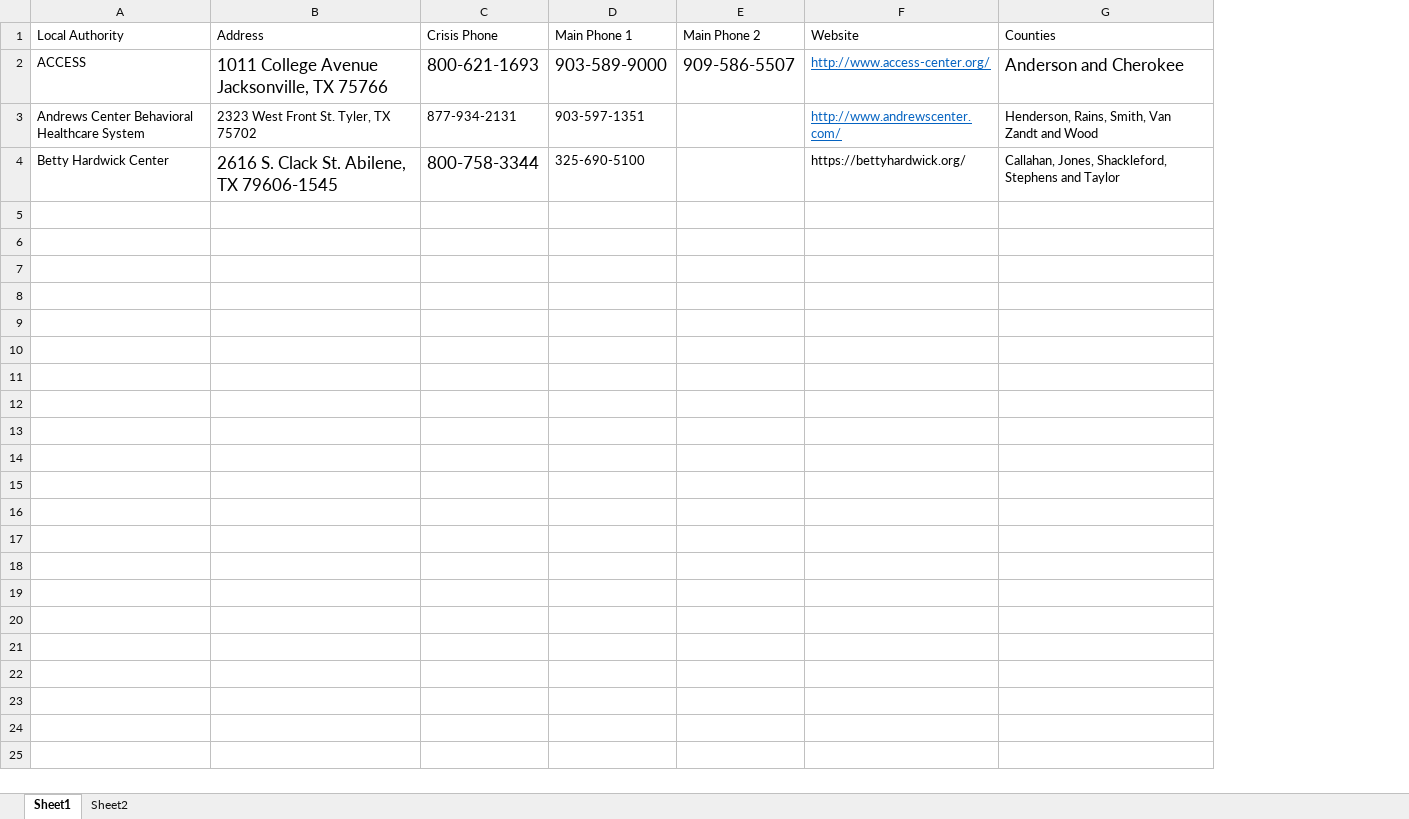
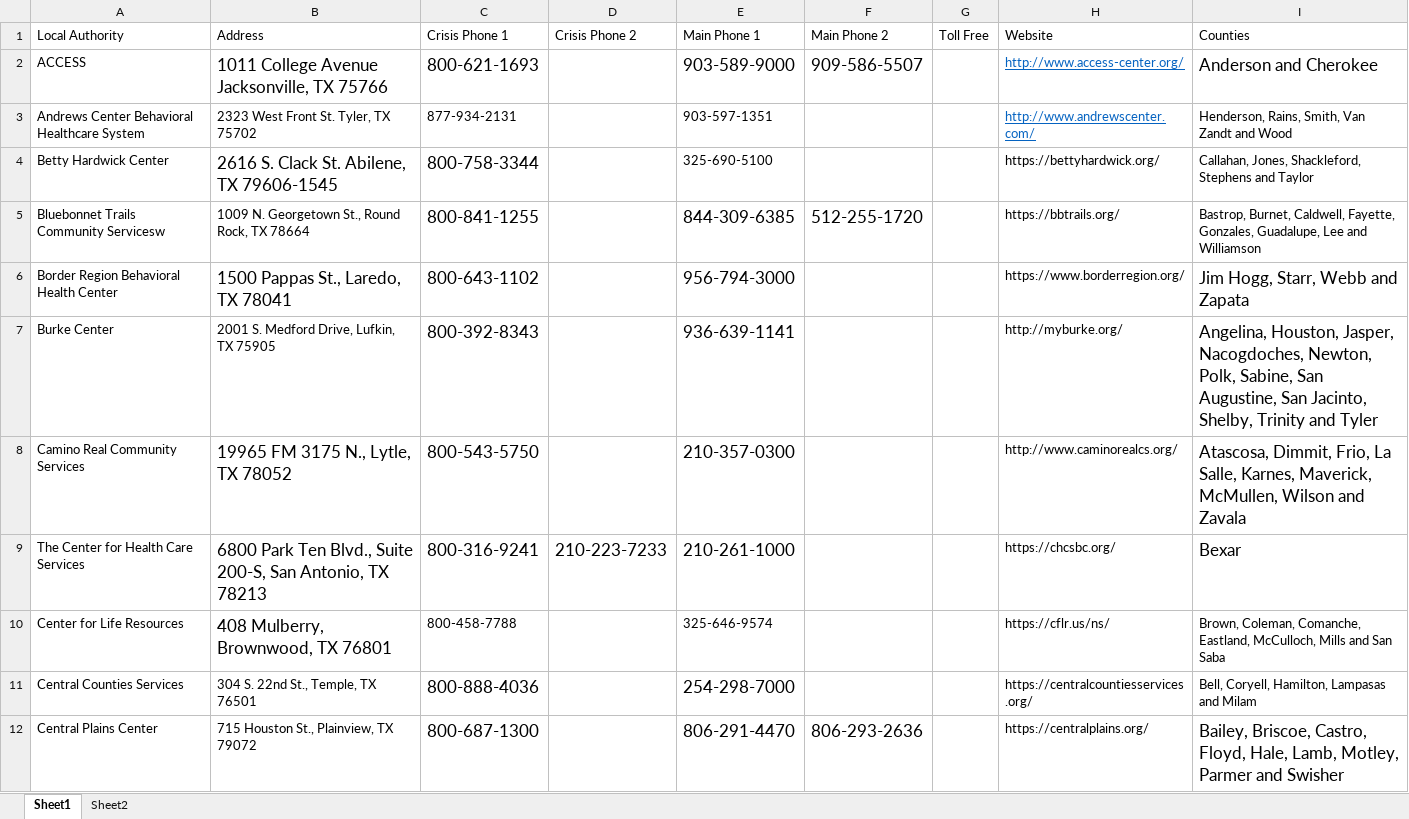
Before and after one commit to MariaElise-T/MH_Dashboard_Tutorial, an Excel workbook: Local_MH_authorities.xlsx, sheet Sheet1, drawn as a sheet; only a part is shown; values as stored, in another font and other column widths than the file's, no borders; the diff covers the shown part only; the diff names each change by its address in the sheet, - before the commit and + after, or states it on an @@ line.

```diff
--- a/Local_MH_authorities.xlsx (sheet Sheet1)
+++ b/Local_MH_authorities.xlsx (sheet Sheet1)
+column D (Crisis Phone 2), empty
+column G (Toll Free), empty
-C1: Crisis Phone
+C1: Crisis Phone 1
+row 5: Bluebonnet Trails Community Servicesw | 1009 N. Georgetown St., Round Rock, TX 78664 | 800-841-1255 |  | 844-309-6385 | 512-255-1720 |  | https://bbtrails.org/ | Bastrop, Burnet, Caldwell, Fayette, Gonzales, Guadalupe, Lee and Williamson
+row 6: Border Region Behavioral Health Center | 1500 Pappas St., Laredo, TX 78041 | 800-643-1102 |  | 956-794-3000 |  |  | https://www.borderregion.org/ | Jim Hogg, Starr, Webb and Zapata
+row 7: Burke Center | 2001 S. Medford Drive, Lufkin, TX 75905 | 800-392-8343 |  | 936-639-1141 |  |  | http://myburke.org/ | Angelina, Houston, Jasper, Nacogdoches, Newton, Polk, Sabine, San Augustine, San Jacinto, Shelby, Trinity and Tyler
+row 8: Camino Real Community Services | 19965 FM 3175 N., Lytle, TX 78052 | 800-543-5750 |  | 210-357-0300 |  |  | http://www.caminorealcs.org/ | Atascosa, Dimmit, Frio, La Salle, Karnes, Maverick, McMullen, Wilson and Zavala
+row 9: The Center for Health Care Services | 6800 Park Ten Blvd., Suite 200-S, San Antonio, TX 78213 | 800-316-9241 | 210-223-7233 | 210-261-1000 |  |  | https://chcsbc.org/ | Bexar
+row 10: Center for Life Resources | 408 Mulberry, Brownwood, TX 76801 | 800-458-7788 |  | 325-646-9574 |  |  | https://cflr.us/ns/ | Brown, Coleman, Comanche, Eastland, McCulloch, Mills and San Saba
+row 11: Central Counties Services | 304 S. 22nd St., Temple, TX 76501 | 800-888-4036 |  | 254-298-7000 |  |  | https://centralcountiesservices.org/ | Bell, Coryell, Hamilton, Lampasas and Milam
+row 12: Central Plains Center | 715 Houston St., Plainview, TX 79072 | 800-687-1300 |  | 806-291-4470 | 806-293-2636 |  | https://centralplains.org/ | Bailey, Briscoe, Castro, Floyd, Hale, Lamb, Motley, Parmer and Swisher
```
Also changed, not shown: 11 added rows elsewhere in this sheet, sheet Sheet2, 13 other files.
